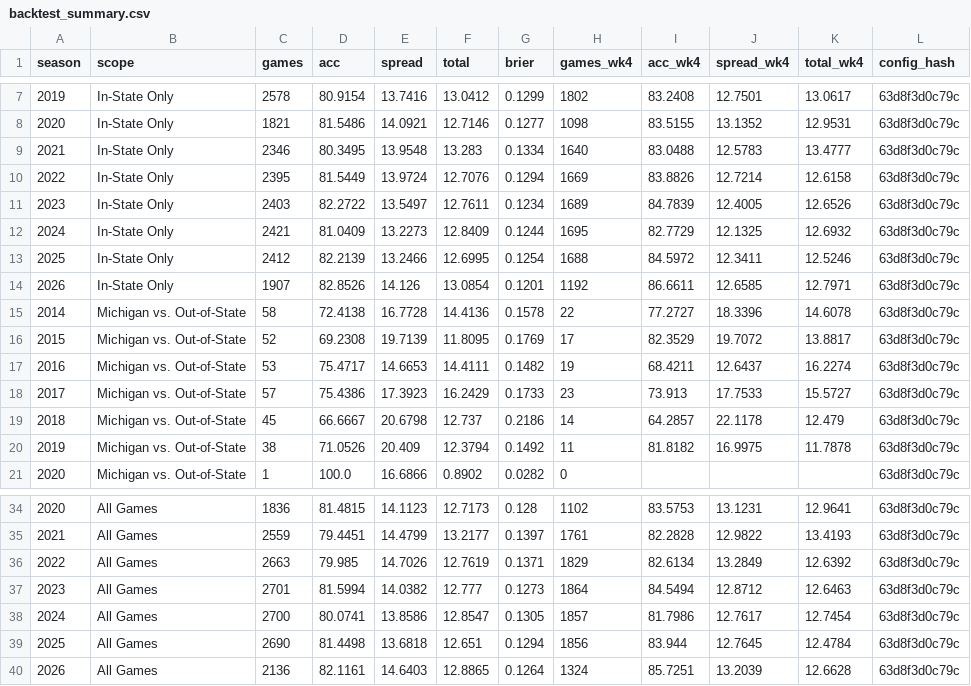
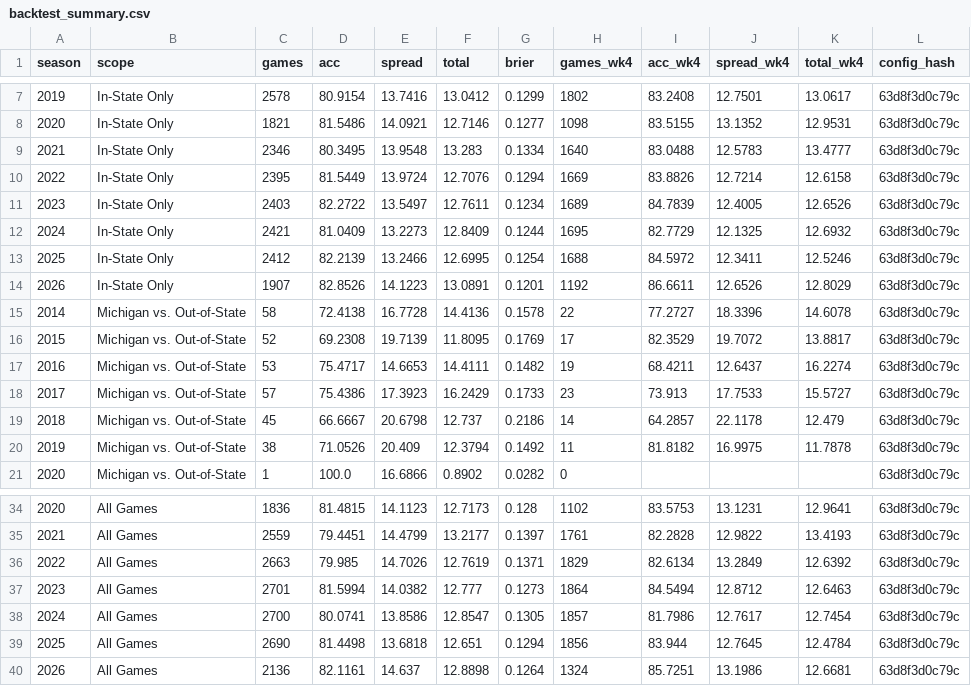
Before and after one commit to YutongHanOfficial/mi-football-predictor, a CSV file: backtest_summary.csv, drawn as a sheet; only a part is shown, gaps mark what is left out.

```diff
--- a/backtest_summary.csv
+++ b/backtest_summary.csv
@@ -13,3 +13,3 @@ season,scope,games,acc,spread,total,brier,games_wk4,acc_wk4,spread_wk4,total_wk4
 2025,In-State Only,2412,82.2139,13.2466,12.6995,0.1254,1688,84.5972,12.3411,12.5246,63d8f3d0c79c
-2026,In-State Only,1907,82.8526,14.126,13.0854,0.1201,1192,86.6611,12.6585,12.7971,63d8f3d0c79c
+2026,In-State Only,1907,82.8526,14.1223,13.0891,0.1201,1192,86.6611,12.6526,12.8029,63d8f3d0c79c
 2014,Michigan vs. Out-of-State,58,72.4138,16.7728,14.4136,0.1578,22,77.2727,18.3396,14.6078,63d8f3d0c79c
@@ -39,2 +39,2 @@ season,scope,games,acc,spread,total,brier,games_wk4,acc_wk4,spread_wk4,total_wk4
 2025,All Games,2690,81.4498,13.6818,12.651,0.1294,1856,83.944,12.7645,12.4784,63d8f3d0c79c
-2026,All Games,2136,82.1161,14.6403,12.8865,0.1264,1324,85.7251,13.2039,12.6628,63d8f3d0c79c
+2026,All Games,2136,82.1161,14.637,12.8898,0.1264,1324,85.7251,13.1986,12.6681,63d8f3d0c79c
```
Also changed, not shown: games_2026.csv, mhsaa_2026.csv.
